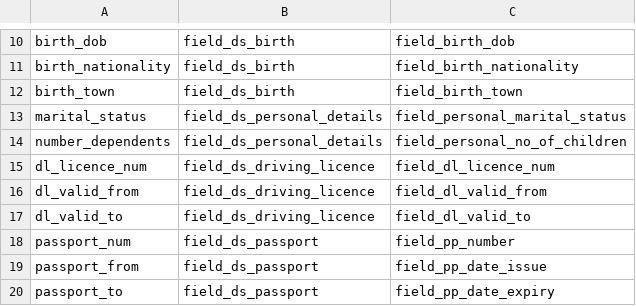
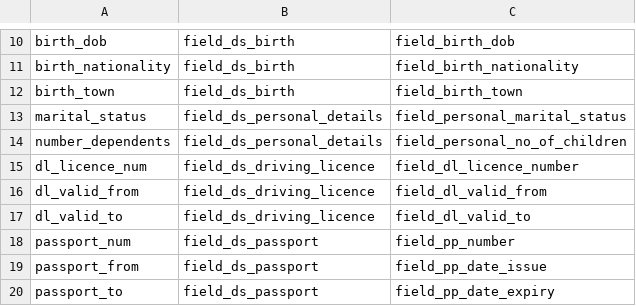
Before and after one commit to JoeKersey/test-repo, a CSV file: Schema mapping - Files.csv, drawn as a sheet; only a part is shown, gaps mark what is left out.

Commit message:
new schema update

```diff
--- a/Schema mapping - Files.csv
+++ b/Schema mapping - Files.csv
@@ -14,3 +14,3 @@ marital_status,field_ds_personal_details,field_personal_marital_status
 number_dependents,field_ds_personal_details,field_personal_no_of_children
-dl_licence_num,field_ds_driving_licence,field_dl_licence_num
+dl_licence_num,field_ds_driving_licence,field_dl_licence_number
 dl_valid_from,field_ds_driving_licence,field_dl_valid_from
```
